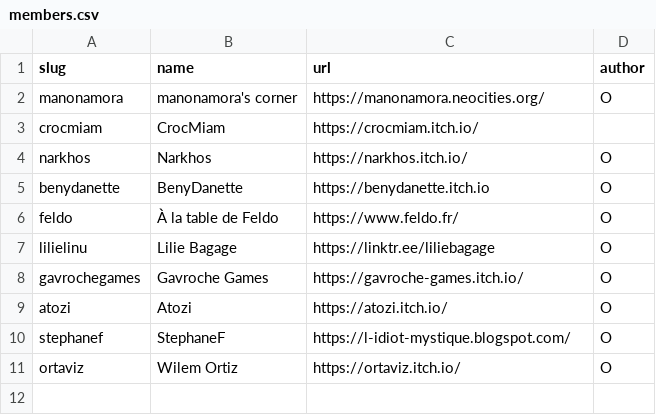
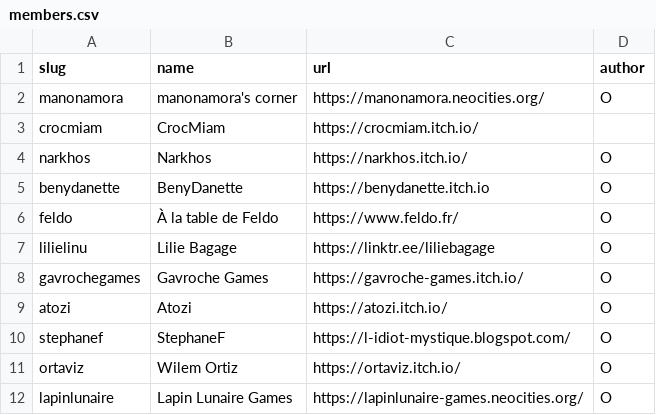
Before and after one commit to manonamora/Webring-Fiction-Interactive, a CSV file: _data/members.csv, drawn as a sheet; the diff names each change by its address in the sheet, - before the commit and + after, or states it on an @@ line.

Commit message:
Update members.csv
Add LapinLunaireGames

```diff
--- a/_data/members.csv
+++ b/_data/members.csv
+row 12: lapinlunaire | Lapin Lunaire Games | https://lapinlunaire-games.neocities.org/ | O
```
